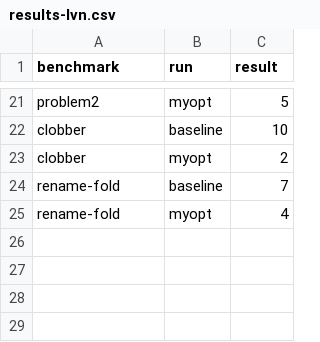
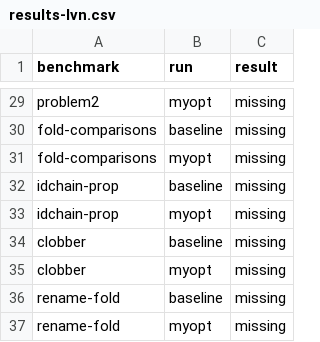
Before and after one commit to KabirSamsi/advanced-compilers, a CSV file: dead-code/results-lvn.csv, drawn as a sheet; only a part is shown, gaps mark what is left out; addresses are those after the commit; the diff covers the shown part only; the diff names each change by its address in the sheet, - before the commit and + after, or states it on an @@ line.

```diff
--- a/dead-code/results-lvn.csv
+++ b/dead-code/results-lvn.csv
-C29 (result): 5
+C29 (result): missing
+row 30: fold-comparisons | baseline | missing
+row 31: fold-comparisons | myopt | missing
+row 32: idchain-prop | baseline | missing
+row 33: idchain-prop | myopt | missing
-C34 (result): 10
+C34 (result): missing
-C35 (result): 2
+C35 (result): missing
-C36 (result): 7
+C36 (result): missing
-C37 (result): 4
+C37 (result): missing
```
Also changed, not shown: 8 added rows and 19 edited cells elsewhere in this file, 3 other files.
